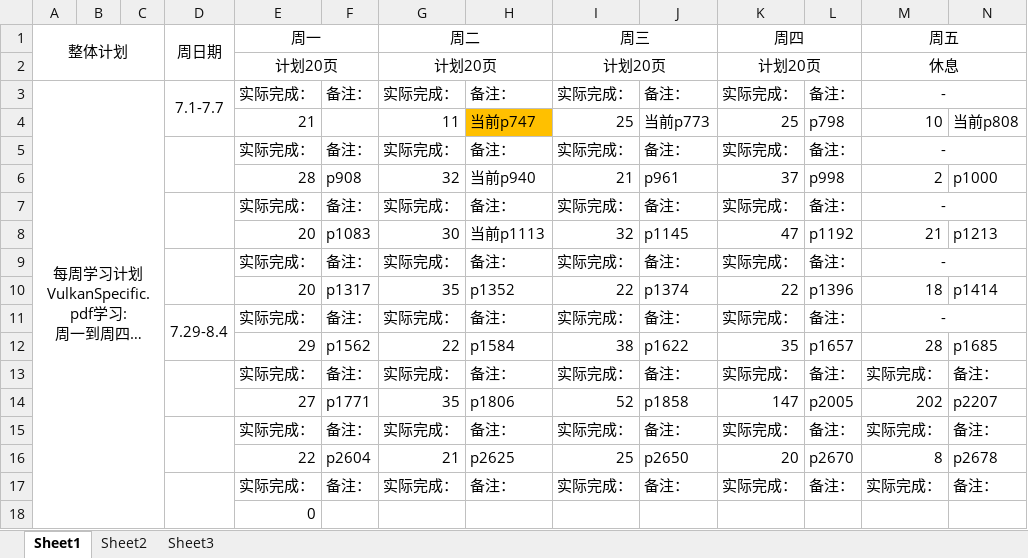
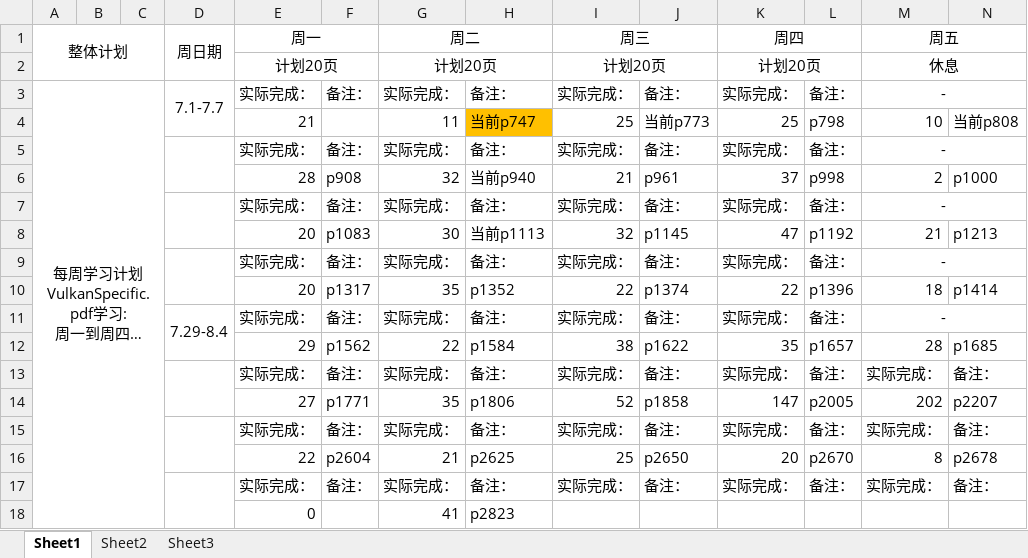
Before and after one commit to mou-wj/VulkanLearn, an Excel workbook: doc/文档学习计划以及进度.xlsx, sheet Sheet1, drawn as a sheet; only a part is shown; long unchanged cells end in …; values as stored, in another font and other column widths than the file's, no borders; removed rows and columns are numbered as before the commit, all else as after; rows hold the shown columns only; the diff names each change by its address in the sheet, - before the commit and + after, or states it on an @@ line.

```diff
--- a/doc/文档学习计划以及进度.xlsx (sheet Sheet1)
+++ b/doc/文档学习计划以及进度.xlsx (sheet Sheet1)
-row 18:  |  |  |  | 0
+row 18:  |  |  |  | 0 |  | 41 | p2823
```
Also changed, not shown: 1 other file.
